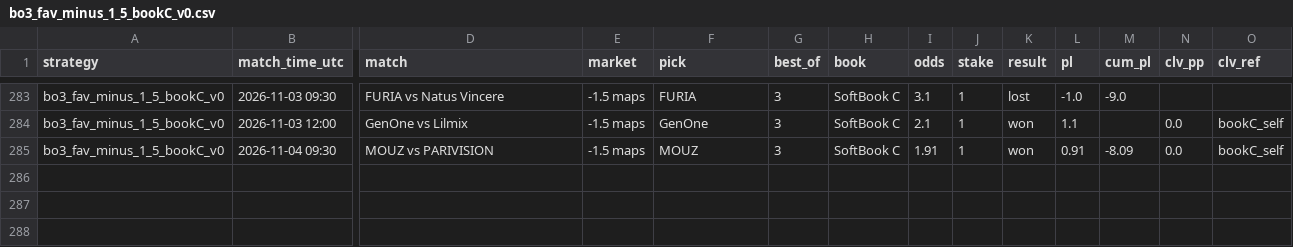
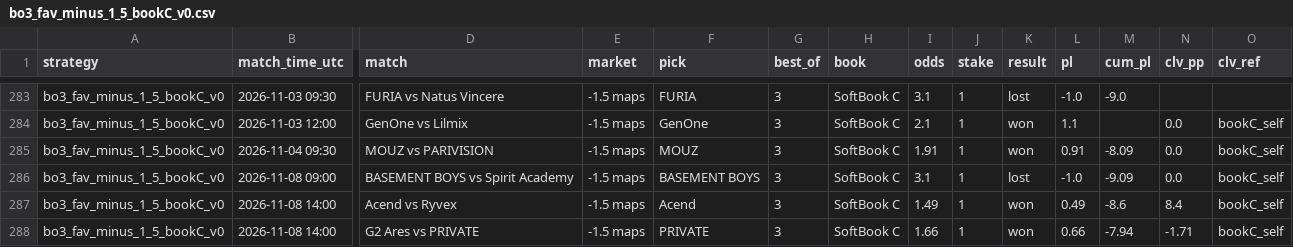
Before and after one commit to hyprcs/cs2hub, a CSV file: strategies/data/bo3_fav_minus_1_5_bookC_v0.csv, drawn as a sheet; only a part is shown, gaps mark what is left out; rows hold the shown columns only; the diff names each change by its address in the sheet, - before the commit and + after, or states it on an @@ line.

```diff
--- a/strategies/data/bo3_fav_minus_1_5_bookC_v0.csv
+++ b/strategies/data/bo3_fav_minus_1_5_bookC_v0.csv
+row 286: bo3_fav_minus_1_5_bookC_v0 | 2026-11-08 09:00 | BASEMENT BOYS vs Spirit Academy | -1.5 maps | BASEMENT BOYS | 3 | SoftBook C | 3.1 | 1 | lost | -1.0 | -9.09 | 0.0 | bookC_self
+row 287: bo3_fav_minus_1_5_bookC_v0 | 2026-11-08 14:00 | Acend vs Ryvex | -1.5 maps | Acend | 3 | SoftBook C | 1.49 | 1 | won | 0.49 | -8.6 | 8.4 | bookC_self
+row 288: bo3_fav_minus_1_5_bookC_v0 | 2026-11-08 14:00 | G2 Ares vs PRIVATE | -1.5 maps | PRIVATE | 3 | SoftBook C | 1.66 | 1 | won | 0.66 | -7.94 | -1.71 | bookC_self
```
Also changed, not shown: picks/data/summary.csv, strategies/data/all.csv, 8 other files.
